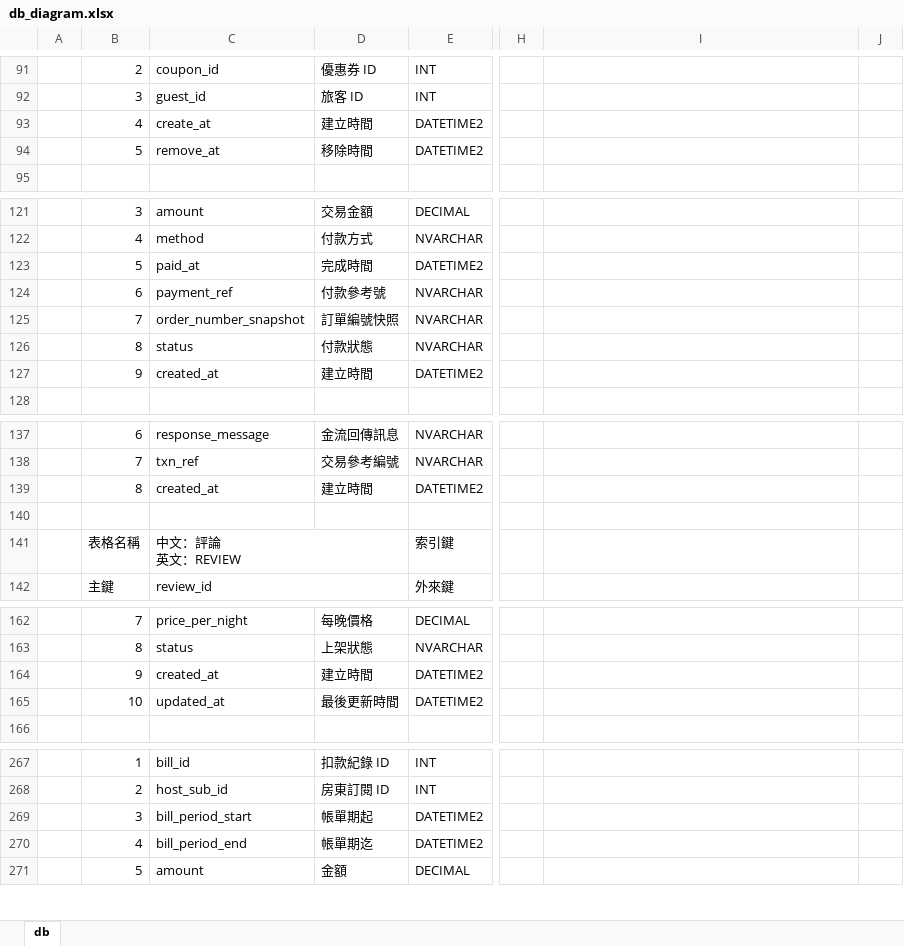
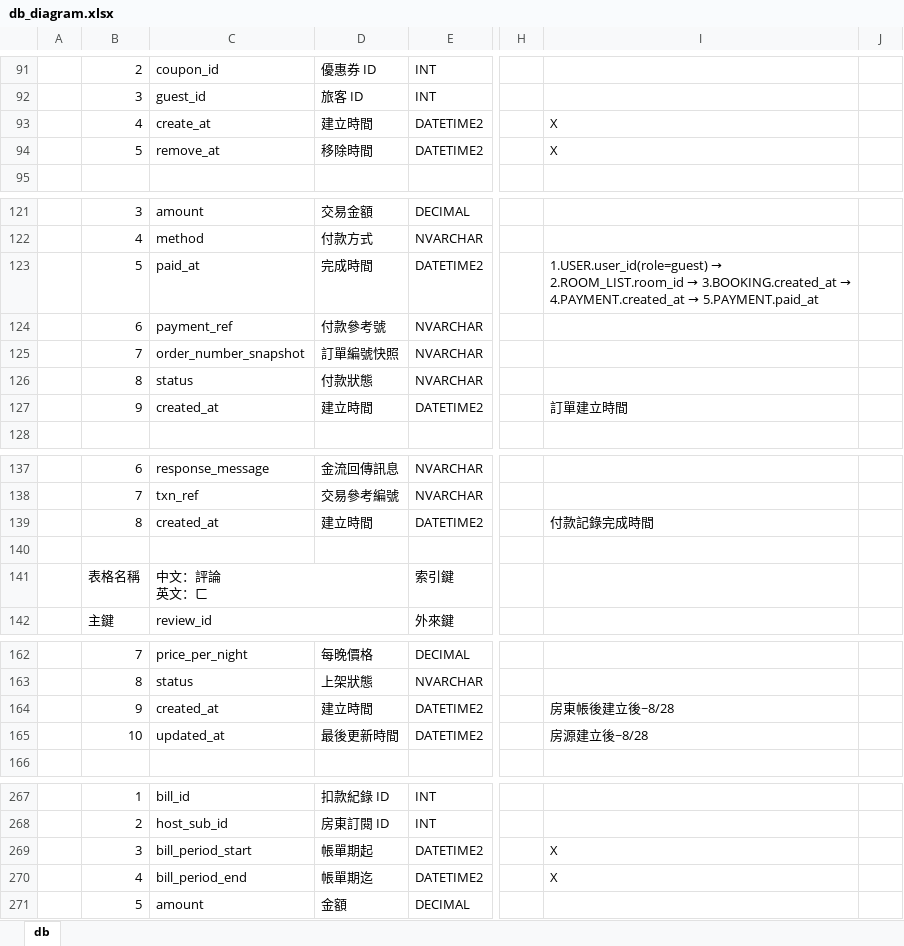
Before and after one commit to iSpanChase/RentalManagementPlatform, an Excel workbook: Document/專題/db_diagram.xlsx, sheet db, drawn as a sheet; only a part is shown, gaps mark what is left out; values as stored, in another font and other column widths than the file's, no cell formats; conditional formats not drawn; ↵ is a line break in a cell; the diff covers the shown part only; the diff names each change by its address in the sheet, - before the commit and + after, or states it on an @@ line.

```diff
--- a/Document/專題/db_diagram.xlsx (sheet db)
+++ b/Document/專題/db_diagram.xlsx (sheet db)
-I93:I94: (empty)
+I93:I94: X
@@ I123: (empty) → 1.USER.user_id(role=guest) → 2.ROOM_LIST.room_id → 3.BOOKING.created_at → 4.PAYMENT.created_at → 5.PAYMENT.paid_at @@
-I127: (empty)
+I127: 訂單建立時間
-I139: (empty)
+I139: 付款記錄完成時間
-C141: 中文：評論 ↵ 英文：REVIEW
+C141: 中文：評論 ↵ 英文：ㄈ
-I164: (empty)
+I164: 房東帳後建立後~8/28
-I165: (empty)
+I165: 房源建立後~8/28
-I269:I270: (empty)
+I269:I270: X
```
Also changed, not shown: 35 edited cells elsewhere in this sheet, cell formats, 8 other files.
